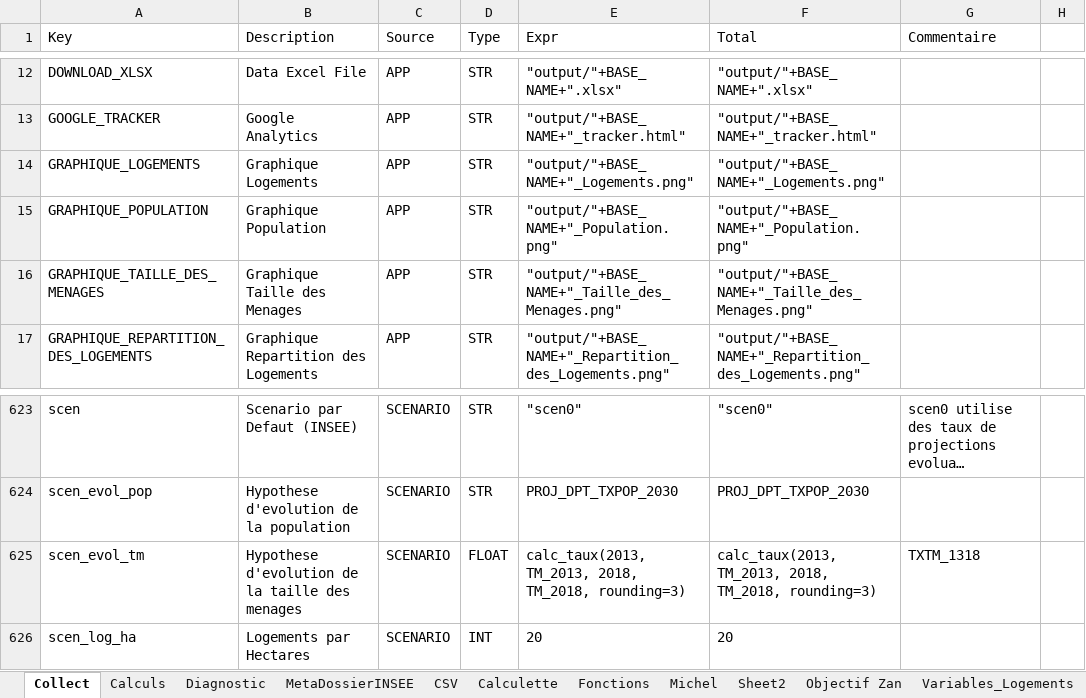
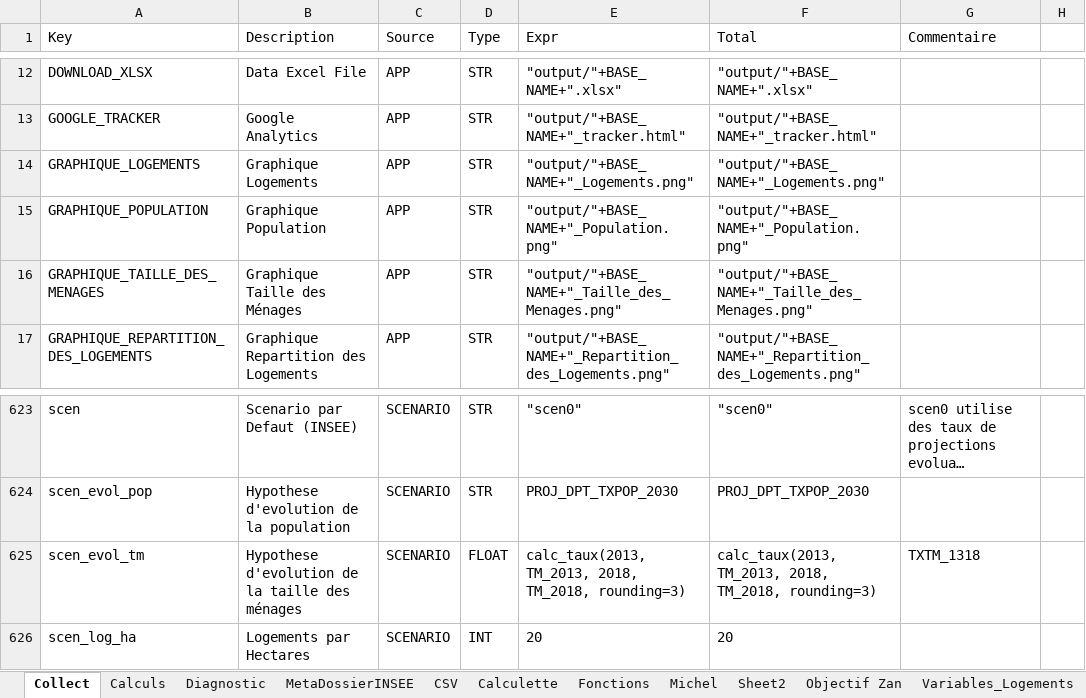
Before and after one commit to bheuse/ConsommationFonciere, an Excel workbook: input/Configuration.xlsx, sheet Collect, drawn as a sheet; only a part is shown, gaps mark what is left out; long unchanged cells end in …; values as stored, in another font and other column widths than the file's, no borders; the diff covers the shown part only; the diff names each change by its address in the sheet, - before the commit and + after, or states it on an @@ line.

```diff
--- a/input/Configuration.xlsx (sheet Collect)
+++ b/input/Configuration.xlsx (sheet Collect)
-B16 (Description): Graphique Taille des Menages
+B16 (Description): Graphique Taille des Ménages
-B625 (Description): …taille des menages
+B625 (Description): …taille des ménages
```
Also changed, not shown: 16 edited cells elsewhere in this sheet, sheet Calculs.
